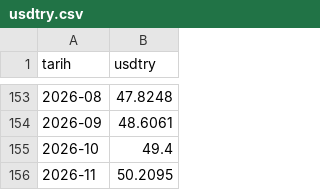
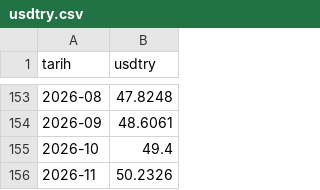
Before and after one commit to ercumentlaleli/sektor-korsan, a CSV file: data/usdtry.csv, drawn as a sheet; only a part is shown, gaps mark what is left out.

```diff
--- a/data/usdtry.csv
+++ b/data/usdtry.csv
@@ -155,2 +155,2 @@ tarih,usdtry
 2026-10,49.4
-2026-11,50.2095
+2026-11,50.2326
```
Also changed, not shown: 1 other file.
